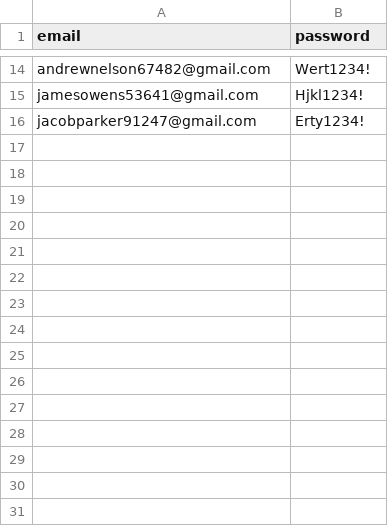
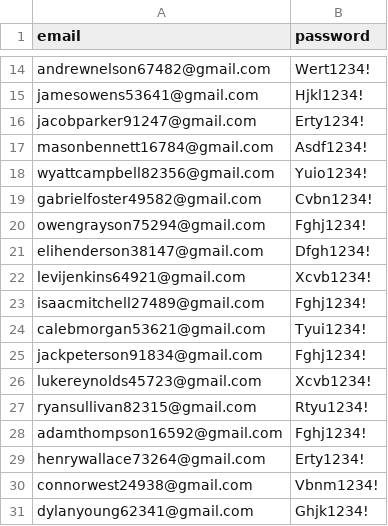
Before and after one commit to HadiAskari/Shorts-Drivers, a CSV file: ytshorts/credentials.csv, drawn as a sheet; only a part is shown, gaps mark what is left out; the diff names each change by its address in the sheet, - before the commit and + after, or states it on an @@ line.

Commit message:
Push

```diff
--- a/ytshorts/credentials.csv
+++ b/ytshorts/credentials.csv
+row 17: masonbennett16784@gmail.com | Asdf1234!
+row 18: wyattcampbell82356@gmail.com | Yuio1234!
+row 19: gabrielfoster49582@gmail.com | Cvbn1234!
+row 20: owengrayson75294@gmail.com | Fghj1234!
+row 21: elihenderson38147@gmail.com | Dfgh1234!
+row 22: levijenkins64921@gmail.com | Xcvb1234!
+row 23: isaacmitchell27489@gmail.com | Fghj1234!
+row 24: calebmorgan53621@gmail.com | Tyui1234!
+row 25: jackpeterson91834@gmail.com | Fghj1234!
+row 26: lukereynolds45723@gmail.com | Xcvb1234!
+row 27: ryansullivan82315@gmail.com | Rtyu1234!
+row 28: adamthompson16592@gmail.com | Fghj1234!
+row 29: henrywallace73264@gmail.com | Erty1234!
+row 30: connorwest24938@gmail.com | Vbnm1234!
+row 31: dylanyoung62341@gmail.com | Ghjk1234!
```
